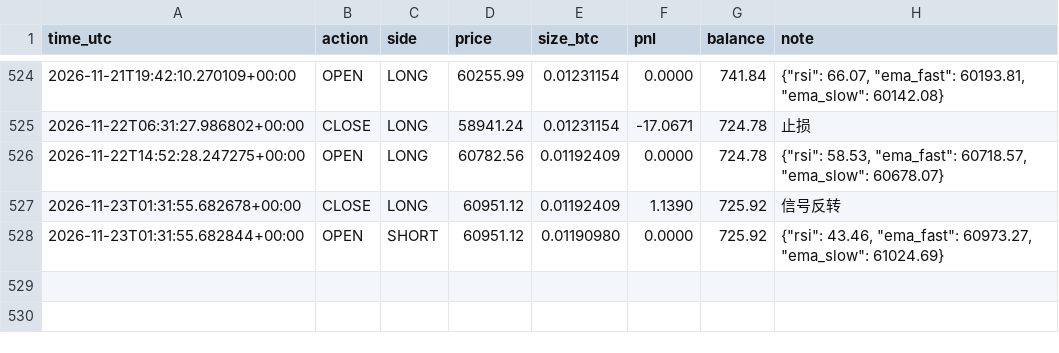
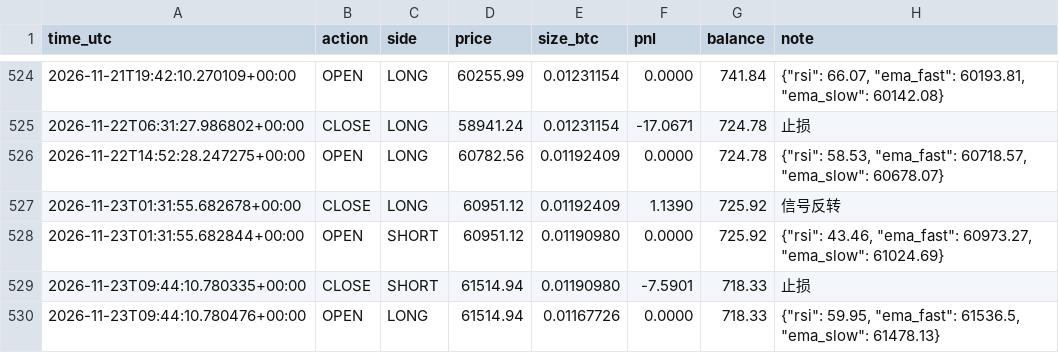
Before and after one commit to kk668900/btc-paper-bot, a CSV file: trades.csv, drawn as a sheet; only a part is shown, gaps mark what is left out.

```diff
--- a/trades.csv
+++ b/trades.csv
@@ -528 +528,3 @@ time_utc,action,side,price,size_btc,pnl,balance,note
 2026-11-23T01:31:55.682844+00:00,OPEN,SHORT,60951.12,0.01190980,0.0000,725.92,"{""rsi"": 43.46, ""ema_fast"": 60973.27, ""ema_slow"": 61024.69}"
+2026-11-23T09:44:10.780335+00:00,CLOSE,SHORT,61514.94,0.01190980,-7.5901,718.33,止损
+2026-11-23T09:44:10.780476+00:00,OPEN,LONG,61514.94,0.01167726,0.0000,718.33,"{""rsi"": 59.95, ""ema_fast"": 61536.5, ""ema_slow"": 61478.13}"
```
Also changed, not shown: 1 other file.
